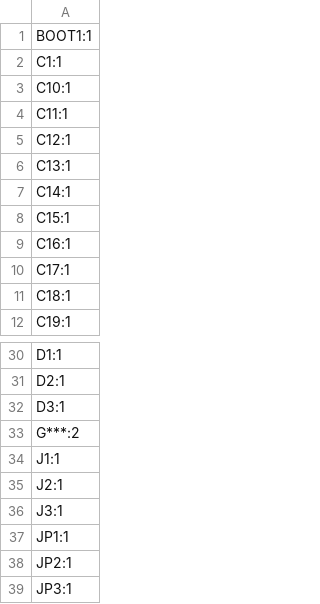
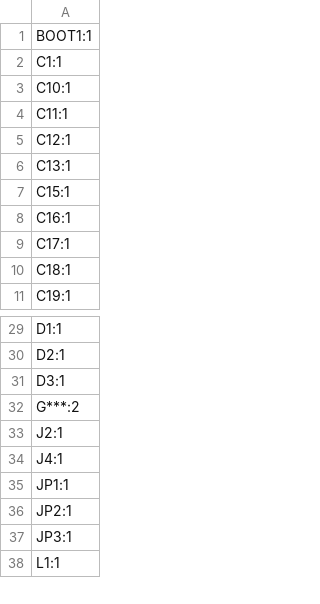
Before and after one commit to jvanderberg/pico-stretch, a CSV file: production/designators.csv, drawn as a sheet; only a part is shown, gaps mark what is left out; the shorter side is filled out with more unchanged rows.

```diff
--- a/production/designators.csv
+++ b/production/designators.csv
@@ -6,3 +6,2 @@ C12:1
 C13:1
-C14:1
 C15:1
@@ -33,5 +32,4 @@ D3:1
 G***:2
-J1:1
 J2:1
-J3:1
+J4:1
 JP1:1
```
Also changed, not shown: production/bom.csv, production/positions.csv, 9 other files.
